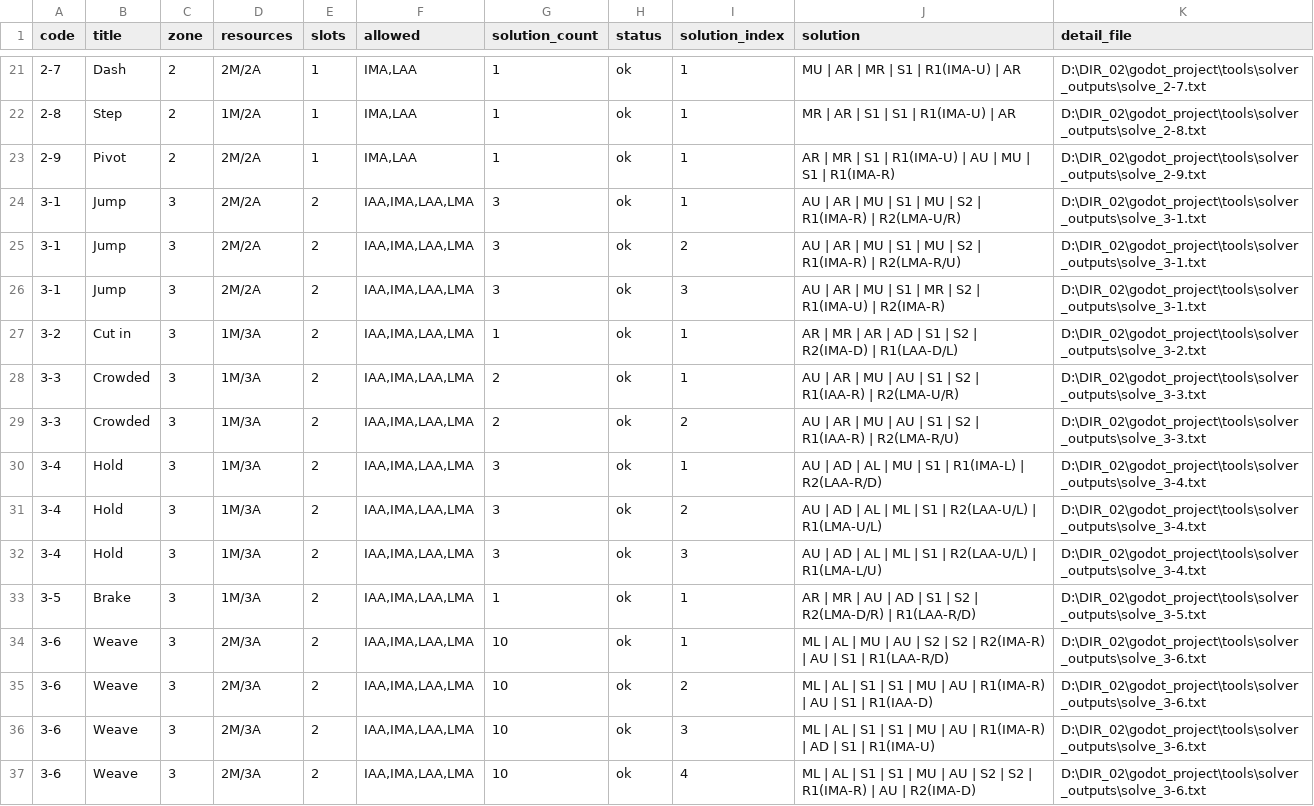
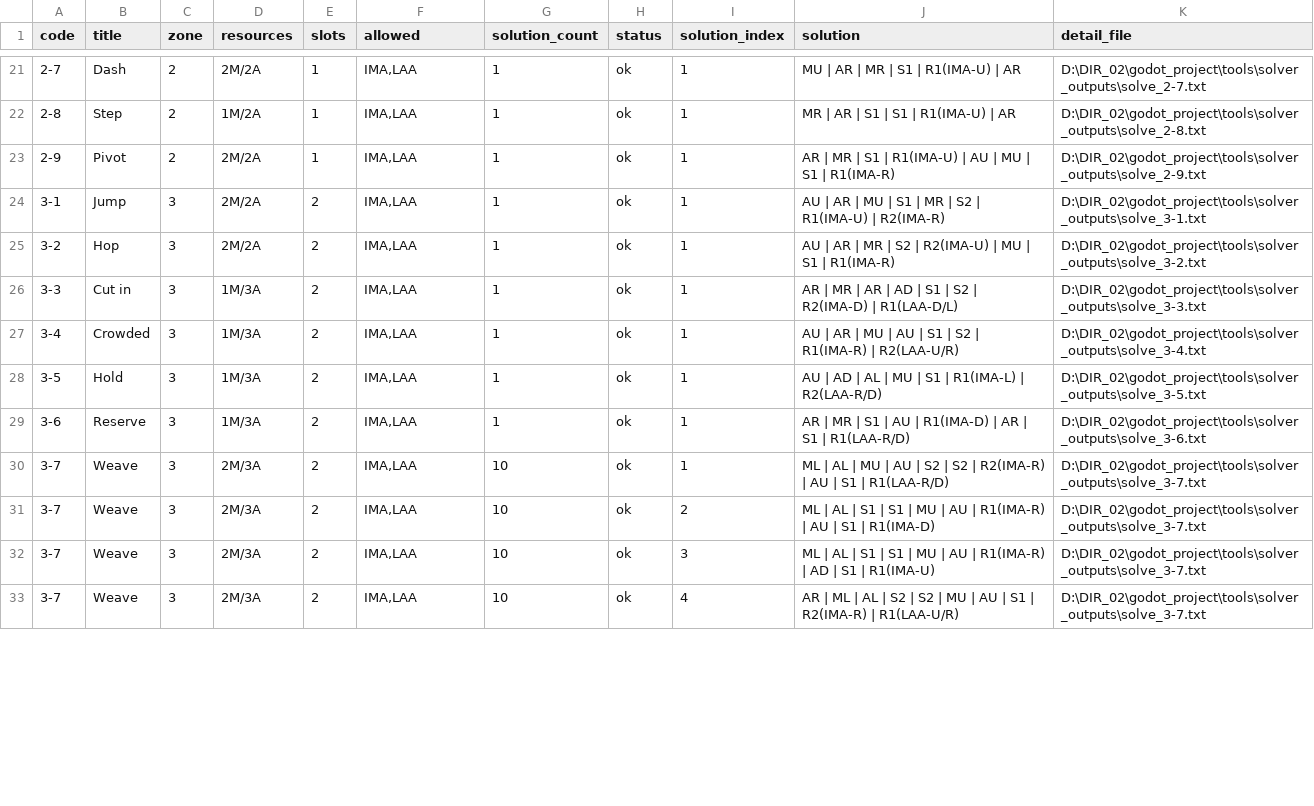
Before and after one commit to Periodev/DIR, a TSV file: godot_project/tools/solver_outputs/solve_all_levels.tsv, drawn as a sheet; only a part is shown, gaps mark what is left out; the diff covers the shown part only.

Commit message:
Add Hop to zone 3 curriculum

```diff
--- a/godot_project/tools/solver_outputs/solve_all_levels.tsv
+++ b/godot_project/tools/solver_outputs/solve_all_levels.tsv
@@ -23,15 +23,11 @@ code	title	zone	resources	slots	allowed	solution_count	status	solution_index	sol
 2-9	Pivot	2	2M/2A	1	IMA,LAA	1	ok	1	AR | MR | S1 | R1(IMA-U) | AU | MU | S1 | R1(IMA-R)	D:\DIR_02\godot_project\tools\solver_outputs\solve_2-9.txt
-3-1	Jump	3	2M/2A	2	IAA,IMA,LAA,LMA	3	ok	1	AU | AR | MU | S1 | MU | S2 | R1(IMA-R) | R2(LMA-U/R)	D:\DIR_02\godot_project\tools\solver_outputs\solve_3-1.txt
-3-1	Jump	3	2M/2A	2	IAA,IMA,LAA,LMA	3	ok	2	AU | AR | MU | S1 | MU | S2 | R1(IMA-R) | R2(LMA-R/U)	D:\DIR_02\godot_project\tools\solver_outputs\solve_3-1.txt
-3-1	Jump	3	2M/2A	2	IAA,IMA,LAA,LMA	3	ok	3	AU | AR | MU | S1 | MR | S2 | R1(IMA-U) | R2(IMA-R)	D:\DIR_02\godot_project\tools\solver_outputs\solve_3-1.txt
-3-2	Cut in	3	1M/3A	2	IAA,IMA,LAA,LMA	1	ok	1	AR | MR | AR | AD | S1 | S2 | R2(IMA-D) | R1(LAA-D/L)	D:\DIR_02\godot_project\tools\solver_outputs\solve_3-2.txt
-3-3	Crowded	3	1M/3A	2	IAA,IMA,LAA,LMA	2	ok	1	AU | AR | MU | AU | S1 | S2 | R1(IAA-R) | R2(LMA-U/R)	D:\DIR_02\godot_project\tools\solver_outputs\solve_3-3.txt
-3-3	Crowded	3	1M/3A	2	IAA,IMA,LAA,LMA	2	ok	2	AU | AR | MU | AU | S1 | S2 | R1(IAA-R) | R2(LMA-R/U)	D:\DIR_02\godot_project\tools\solver_outputs\solve_3-3.txt
-3-4	Hold	3	1M/3A	2	IAA,IMA,LAA,LMA	3	ok	1	AU | AD | AL | MU | S1 | R1(IMA-L) | R2(LAA-R/D)	D:\DIR_02\godot_project\tools\solver_outputs\solve_3-4.txt
-3-4	Hold	3	1M/3A	2	IAA,IMA,LAA,LMA	3	ok	2	AU | AD | AL | ML | S1 | R2(LAA-U/L) | R1(LMA-U/L)	D:\DIR_02\godot_project\tools\solver_outputs\solve_3-4.txt
-3-4	Hold	3	1M/3A	2	IAA,IMA,LAA,LMA	3	ok	3	AU | AD | AL | ML | S1 | R2(LAA-U/L) | R1(LMA-L/U)	D:\DIR_02\godot_project\tools\solver_outputs\solve_3-4.txt
-3-5	Brake	3	1M/3A	2	IAA,IMA,LAA,LMA	1	ok	1	AR | MR | AU | AD | S1 | S2 | R2(LMA-D/R) | R1(LAA-R/D)	D:\DIR_02\godot_project\tools\solver_outputs\solve_3-5.txt
-3-6	Weave	3	2M/3A	2	IAA,IMA,LAA,LMA	10	ok	1	ML | AL | MU | AU | S2 | S2 | R2(IMA-R) | AU | S1 | R1(LAA-R/D)	D:\DIR_02\godot_project\tools\solver_outputs\solve_3-6.txt
-3-6	Weave	3	2M/3A	2	IAA,IMA,LAA,LMA	10	ok	2	ML | AL | S1 | S1 | MU | AU | R1(IMA-R) | AU | S1 | R1(IAA-D)	D:\DIR_02\godot_project\tools\solver_outputs\solve_3-6.txt
-3-6	Weave	3	2M/3A	2	IAA,IMA,LAA,LMA	10	ok	3	ML | AL | S1 | S1 | MU | AU | R1(IMA-R) | AD | S1 | R1(IMA-U)	D:\DIR_02\godot_project\tools\solver_outputs\solve_3-6.txt
-3-6	Weave	3	2M/3A	2	IAA,IMA,LAA,LMA	10	ok	4	ML | AL | S1 | S1 | MU | AU | S2 | S2 | R1(IMA-R) | AU | R2(IMA-D)	D:\DIR_02\godot_project\tools\solver_outputs\solve_3-6.txt
+3-1	Jump	3	2M/2A	2	IMA,LAA	1	ok	1	AU | AR | MU | S1 | MR | S2 | R1(IMA-U) | R2(IMA-R)	D:\DIR_02\godot_project\tools\solver_outputs\solve_3-1.txt
+3-2	Hop	3	2M/2A	2	IMA,LAA	1	ok	1	AU | AR | MR | S2 | R2(IMA-U) | MU | S1 | R1(IMA-R)	D:\DIR_02\godot_project\tools\solver_outputs\solve_3-2.txt
+3-3	Cut in	3	1M/3A	2	IMA,LAA	1	ok	1	AR | MR | AR | AD | S1 | S2 | R2(IMA-D) | R1(LAA-D/L)	D:\DIR_02\godot_project\tools\solver_outputs\solve_3-3.txt
+3-4	Crowded	3	1M/3A	2	IMA,LAA	1	ok	1	AU | AR | MU | AU | S1 | S2 | R1(IMA-R) | R2(LAA-U/R)	D:\DIR_02\godot_project\tools\solver_outputs\solve_3-4.txt
+3-5	Hold	3	1M/3A	2	IMA,LAA	1	ok	1	AU | AD | AL | MU | S1 | R1(IMA-L) | R2(LAA-R/D)	D:\DIR_02\godot_project\tools\solver_outputs\solve_3-5.txt
+3-6	Reserve	3	1M/3A	2	IMA,LAA	1	ok	1	AR | MR | S1 | AU | R1(IMA-D) | AR | S1 | R1(LAA-R/D)	D:\DIR_02\godot_project\tools\solver_outputs\solve_3-6.txt
+3-7	Weave	3	2M/3A	2	IMA,LAA	10	ok	1	ML | AL | MU | AU | S2 | S2 | R2(IMA-R) | AU | S1 | R1(LAA-R/D)	D:\DIR_02\godot_project\tools\solver_outputs\solve_3-7.txt
+3-7	Weave	3	2M/3A	2	IMA,LAA	10	ok	2	ML | AL | S1 | S1 | MU | AU | R1(IMA-R) | AU | S1 | R1(IMA-D)	D:\DIR_02\godot_project\tools\solver_outputs\solve_3-7.txt
+3-7	Weave	3	2M/3A	2	IMA,LAA	10	ok	3	ML | AL | S1 | S1 | MU | AU | R1(IMA-R) | AD | S1 | R1(IMA-U)	D:\DIR_02\godot_project\tools\solver_outputs\solve_3-7.txt
+3-7	Weave	3	2M/3A	2	IMA,LAA	10	ok	4	AR | ML | AL | S2 | S2 | MU | AU | S1 | R2(IMA-R) | R1(LAA-U/R)	D:\DIR_02\godot_project\tools\solver_outputs\solve_3-7.txt
```
Also changed, not shown: 19 edited cells elsewhere in this file, 11 other files.
